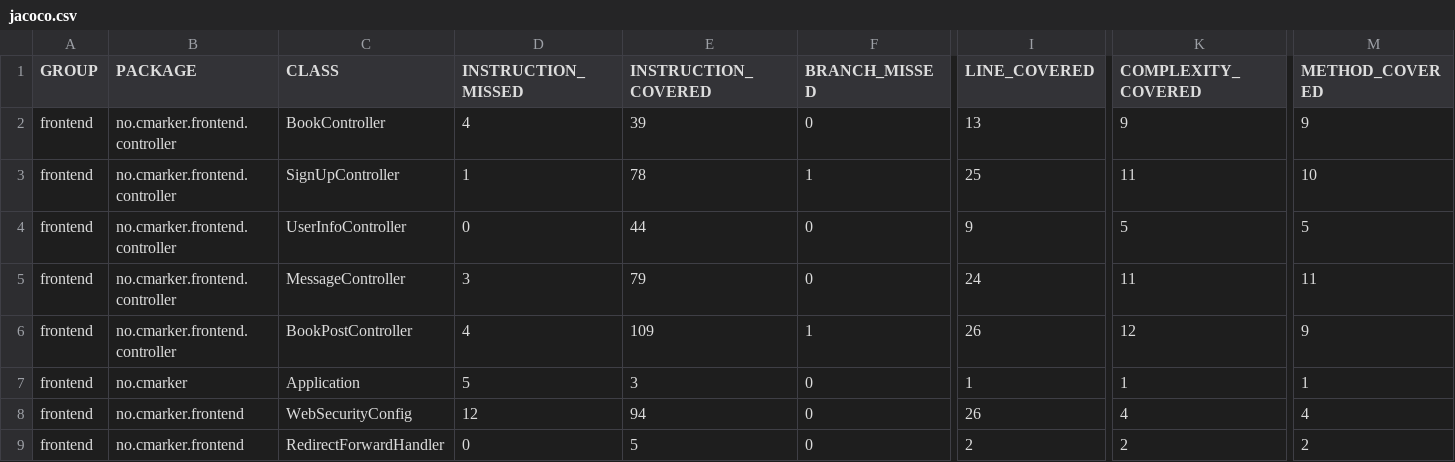
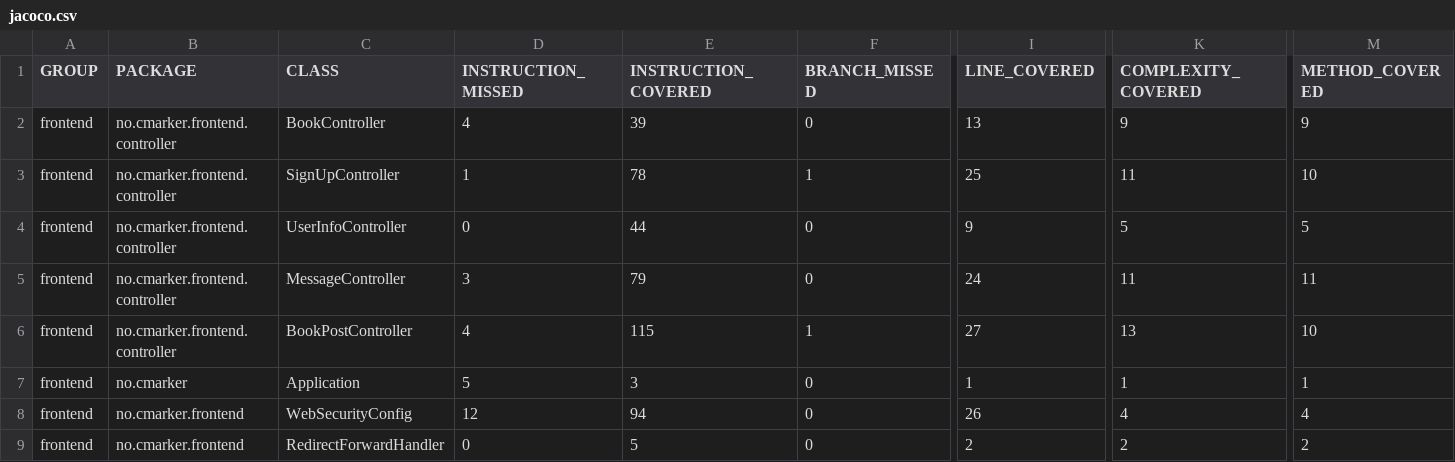
Before and after one commit to MiniMarker/JavaEnterprise_Exam, a CSV file: frontend/target/site/jacoco-it/jacoco.csv, drawn as a sheet; only a part is shown, gaps mark what is left out; the diff names each change by its address in the sheet, - before the commit and + after, or states it on an @@ line.

```diff
--- a/frontend/target/site/jacoco-it/jacoco.csv
+++ b/frontend/target/site/jacoco-it/jacoco.csv
-E6 (INSTRUCTION_COVERED): 109
+E6 (INSTRUCTION_COVERED): 115
-I6 (LINE_COVERED): 26
+I6 (LINE_COVERED): 27
-K6 (COMPLEXITY_COVERED): 12
+K6 (COMPLEXITY_COVERED): 13
-M6 (METHOD_COVERED): 9
+M6 (METHOD_COVERED): 10
```
Also changed, not shown: reports/target/site/jacoco-aggregate/jacoco.csv, 43 other files.
